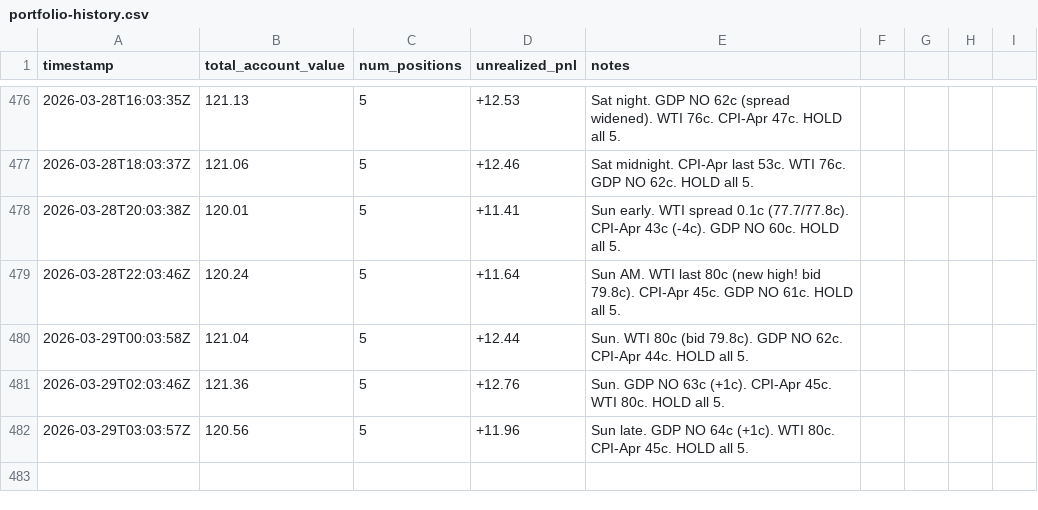
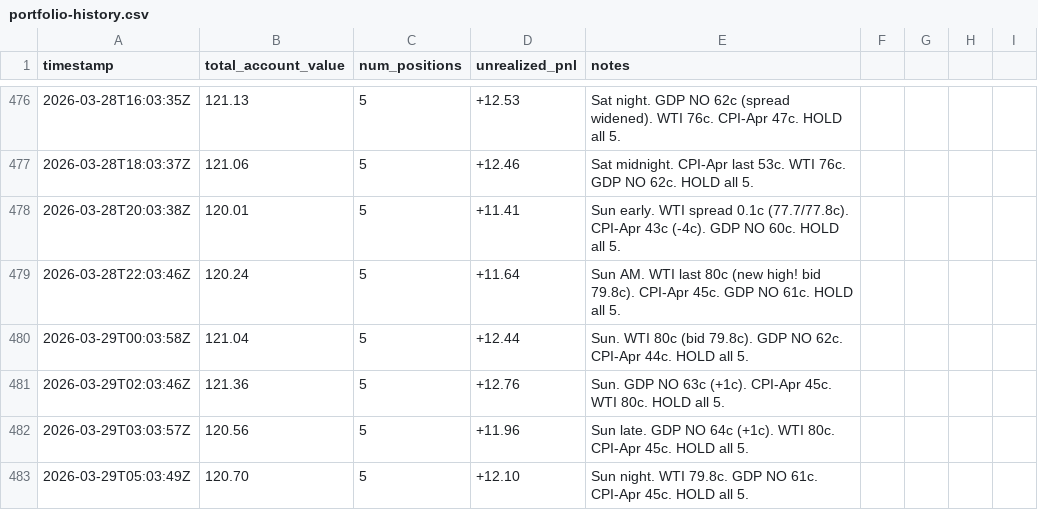
Before and after one commit to lsk567/omar-data, a CSV file: kalshi/quant/portfolio-history.csv, drawn as a sheet; only a part is shown, gaps mark what is left out; the diff names each change by its address in the sheet, - before the commit and + after, or states it on an @@ line.

```diff
--- a/kalshi/quant/portfolio-history.csv
+++ b/kalshi/quant/portfolio-history.csv
+row 483: 2026-03-29T05:03:49Z | 120.70 | 5 | +12.10 | Sun night. WTI 79.8c. GDP NO 61c. CPI-Apr 45c. HOLD all 5.
```
Also changed, not shown: kalshi/quant/trade-log.csv.
